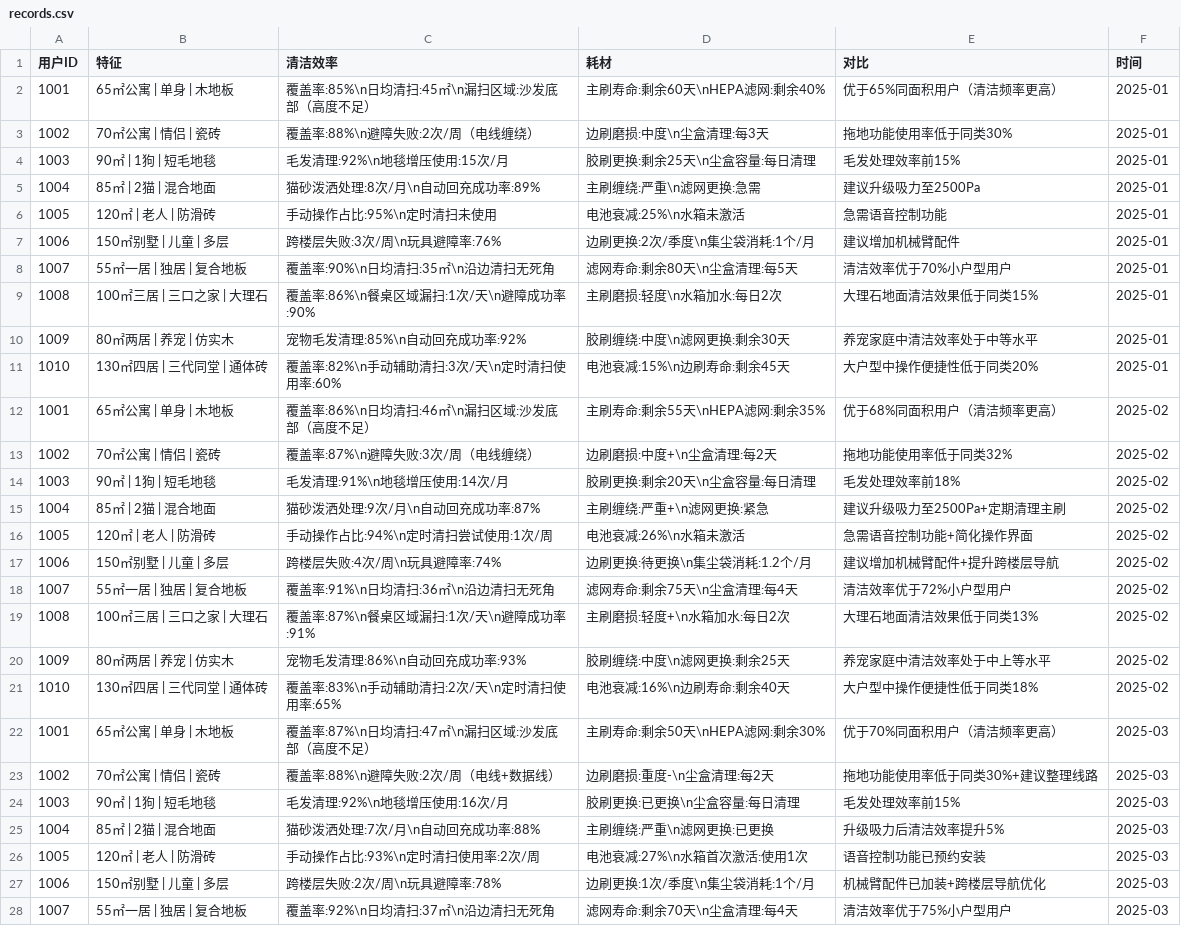
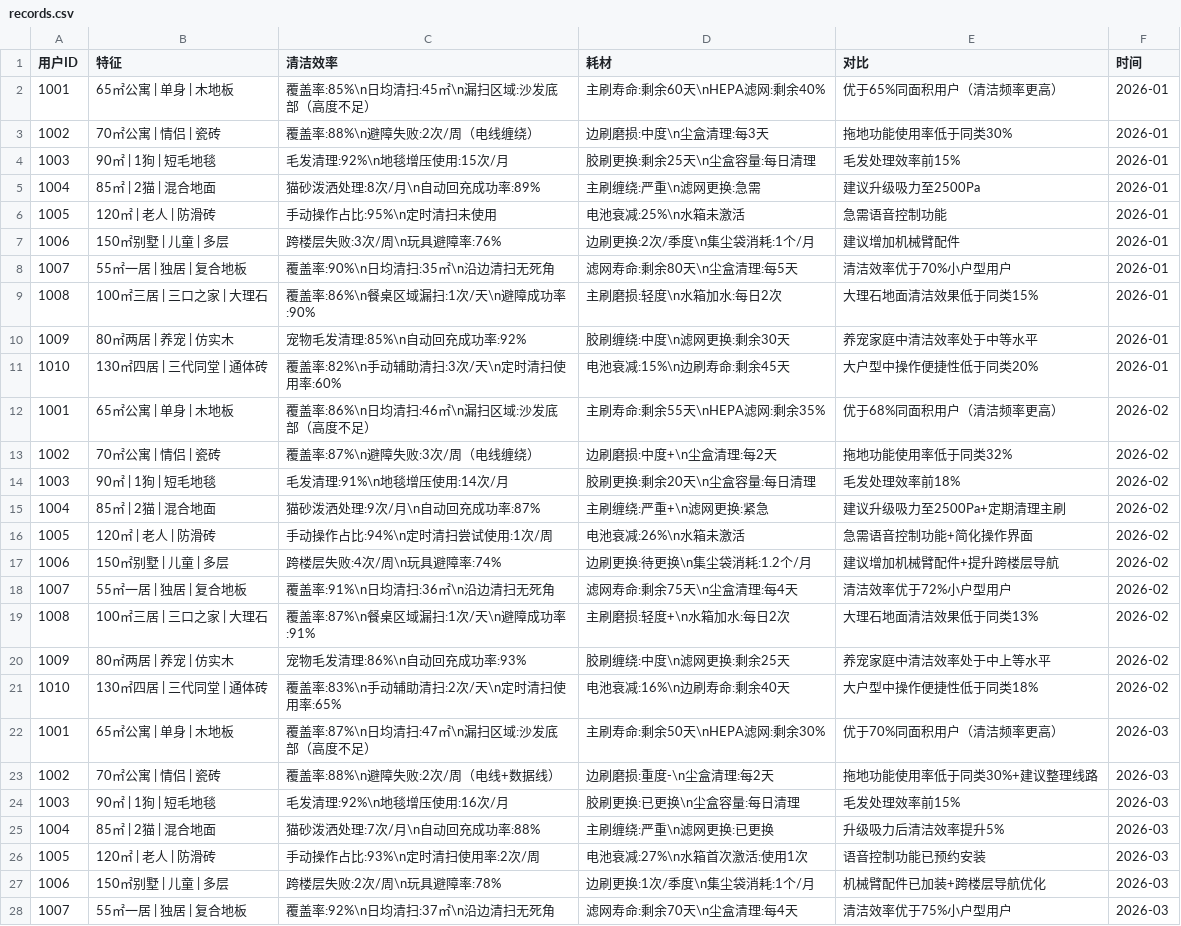
Before and after one commit to Yuames31/Agent_project, a CSV file: data/external/records.csv, drawn as a sheet; only a part is shown; the diff covers the shown part only.

```diff
--- a/data/external/records.csv
+++ b/data/external/records.csv
@@ -2,27 +2,27 @@
-"1001","65㎡公寓 | 单身 | 木地板","覆盖率:85%\n日均清扫:45㎡\n漏扫区域:沙发底部（高度不足）","主刷寿命:剩余60天\nHEPA滤网:剩余40%","优于65%同面积用户（清洁频率更高）","2025-01"
-"1002","70㎡公寓 | 情侣 | 瓷砖","覆盖率:88%\n避障失败:2次/周（电线缠绕）","边刷磨损:中度\n尘盒清理:每3天","拖地功能使用率低于同类30%","2025-01"
-"1003","90㎡ | 1狗 | 短毛地毯","毛发清理:92%\n地毯增压使用:15次/月","胶刷更换:剩余25天\n尘盒容量:每日清理","毛发处理效率前15%","2025-01"
-"1004","85㎡ | 2猫 | 混合地面","猫砂泼洒处理:8次/月\n自动回充成功率:89%","主刷缠绕:严重\n滤网更换:急需","建议升级吸力至2500Pa","2025-01"
-"1005","120㎡ | 老人 | 防滑砖","手动操作占比:95%\n定时清扫未使用","电池衰减:25%\n水箱未激活","急需语音控制功能","2025-01"
-"1006","150㎡别墅 | 儿童 | 多层","跨楼层失败:3次/周\n玩具避障率:76%","边刷更换:2次/季度\n集尘袋消耗:1个/月","建议增加机械臂配件","2025-01"
-"1007","55㎡一居 | 独居 | 复合地板","覆盖率:90%\n日均清扫:35㎡\n沿边清扫无死角","滤网寿命:剩余80天\n尘盒清理:每5天","清洁效率优于70%小户型用户","2025-01"
-"1008","100㎡三居 | 三口之家 | 大理石","覆盖率:86%\n餐桌区域漏扫:1次/天\n避障成功率:90%","主刷磨损:轻度\n水箱加水:每日2次","大理石地面清洁效果低于同类15%","2025-01"
-"1009","80㎡两居 | 养宠 | 仿实木","宠物毛发清理:85%\n自动回充成功率:92%","胶刷缠绕:中度\n滤网更换:剩余30天","养宠家庭中清洁效率处于中等水平","2025-01"
-"1010","130㎡四居 | 三代同堂 | 通体砖","覆盖率:82%\n手动辅助清扫:3次/天\n定时清扫使用率:60%","电池衰减:15%\n边刷寿命:剩余45天","大户型中操作便捷性低于同类20%","2025-01"
-"1001","65㎡公寓 | 单身 | 木地板","覆盖率:86%\n日均清扫:46㎡\n漏扫区域:沙发底部（高度不足）","主刷寿命:剩余55天\nHEPA滤网:剩余35%","优于68%同面积用户（清洁频率更高）","2025-02"
-"1002","70㎡公寓 | 情侣 | 瓷砖","覆盖率:87%\n避障失败:3次/周（电线缠绕）","边刷磨损:中度+\n尘盒清理:每2天","拖地功能使用率低于同类32%","2025-02"
-"1003","90㎡ | 1狗 | 短毛地毯","毛发清理:91%\n地毯增压使用:14次/月","胶刷更换:剩余20天\n尘盒容量:每日清理","毛发处理效率前18%","2025-02"
-"1004","85㎡ | 2猫 | 混合地面","猫砂泼洒处理:9次/月\n自动回充成功率:87%","主刷缠绕:严重+\n滤网更换:紧急","建议升级吸力至2500Pa+定期清理主刷","2025-02"
-"1005","120㎡ | 老人 | 防滑砖","手动操作占比:94%\n定时清扫尝试使用:1次/周","电池衰减:26%\n水箱未激活","急需语音控制功能+简化操作界面","2025-02"
-"1006","150㎡别墅 | 儿童 | 多层","跨楼层失败:4次/周\n玩具避障率:74%","边刷更换:待更换\n集尘袋消耗:1.2个/月","建议增加机械臂配件+提升跨楼层导航","2025-02"
-"1007","55㎡一居 | 独居 | 复合地板","覆盖率:91%\n日均清扫:36㎡\n沿边清扫无死角","滤网寿命:剩余75天\n尘盒清理:每4天","清洁效率优于72%小户型用户","2025-02"
-"1008","100㎡三居 | 三口之家 | 大理石","覆盖率:87%\n餐桌区域漏扫:1次/天\n避障成功率:91%","主刷磨损:轻度+\n水箱加水:每日2次","大理石地面清洁效果低于同类13%","2025-02"
-"1009","80㎡两居 | 养宠 | 仿实木","宠物毛发清理:86%\n自动回充成功率:93%","胶刷缠绕:中度\n滤网更换:剩余25天","养宠家庭中清洁效率处于中上等水平","2025-02"
-"1010","130㎡四居 | 三代同堂 | 通体砖","覆盖率:83%\n手动辅助清扫:2次/天\n定时清扫使用率:65%","电池衰减:16%\n边刷寿命:剩余40天","大户型中操作便捷性低于同类18%","2025-02"
-"1001","65㎡公寓 | 单身 | 木地板","覆盖率:87%\n日均清扫:47㎡\n漏扫区域:沙发底部（高度不足）","主刷寿命:剩余50天\nHEPA滤网:剩余30%","优于70%同面积用户（清洁频率更高）","2025-03"
-"1002","70㎡公寓 | 情侣 | 瓷砖","覆盖率:88%\n避障失败:2次/周（电线+数据线）","边刷磨损:重度-\n尘盒清理:每2天","拖地功能使用率低于同类30%+建议整理线路","2025-03"
-"1003","90㎡ | 1狗 | 短毛地毯","毛发清理:92%\n地毯增压使用:16次/月","胶刷更换:已更换\n尘盒容量:每日清理","毛发处理效率前15%","2025-03"
-"1004","85㎡ | 2猫 | 混合地面","猫砂泼洒处理:7次/月\n自动回充成功率:88%","主刷缠绕:严重\n滤网更换:已更换","升级吸力后清洁效率提升5%","2025-03"
-"1005","120㎡ | 老人 | 防滑砖","手动操作占比:93%\n定时清扫使用率:2次/周","电池衰减:27%\n水箱首次激活:使用1次","语音控制功能已预约安装","2025-03"
-"1006","150㎡别墅 | 儿童 | 多层","跨楼层失败:2次/周\n玩具避障率:78%","边刷更换:1次/季度\n集尘袋消耗:1个/月","机械臂配件已加装+跨楼层导航优化","2025-03"
-"1007","55㎡一居 | 独居 | 复合地板","覆盖率:92%\n日均清扫:37㎡\n沿边清扫无死角","滤网寿命:剩余70天\n尘盒清理:每4天","清洁效率优于75%小户型用户","2025-03"
+1001,65㎡公寓 | 单身 | 木地板,覆盖率:85%\n日均清扫:45㎡\n漏扫区域:沙发底部（高度不足）,主刷寿命:剩余60天\nHEPA滤网:剩余40%,优于65%同面积用户（清洁频率更高）,2026-01
+1002,70㎡公寓 | 情侣 | 瓷砖,覆盖率:88%\n避障失败:2次/周（电线缠绕）,边刷磨损:中度\n尘盒清理:每3天,拖地功能使用率低于同类30%,2026-01
+1003,90㎡ | 1狗 | 短毛地毯,毛发清理:92%\n地毯增压使用:15次/月,胶刷更换:剩余25天\n尘盒容量:每日清理,毛发处理效率前15%,2026-01
+1004,85㎡ | 2猫 | 混合地面,猫砂泼洒处理:8次/月\n自动回充成功率:89%,主刷缠绕:严重\n滤网更换:急需,建议升级吸力至2500Pa,2026-01
+1005,120㎡ | 老人 | 防滑砖,手动操作占比:95%\n定时清扫未使用,电池衰减:25%\n水箱未激活,急需语音控制功能,2026-01
+1006,150㎡别墅 | 儿童 | 多层,跨楼层失败:3次/周\n玩具避障率:76%,边刷更换:2次/季度\n集尘袋消耗:1个/月,建议增加机械臂配件,2026-01
+1007,55㎡一居 | 独居 | 复合地板,覆盖率:90%\n日均清扫:35㎡\n沿边清扫无死角,滤网寿命:剩余80天\n尘盒清理:每5天,清洁效率优于70%小户型用户,2026-01
+1008,100㎡三居 | 三口之家 | 大理石,覆盖率:86%\n餐桌区域漏扫:1次/天\n避障成功率:90%,主刷磨损:轻度\n水箱加水:每日2次,大理石地面清洁效果低于同类15%,2026-01
+1009,80㎡两居 | 养宠 | 仿实木,宠物毛发清理:85%\n自动回充成功率:92%,胶刷缠绕:中度\n滤网更换:剩余30天,养宠家庭中清洁效率处于中等水平,2026-01
+1010,130㎡四居 | 三代同堂 | 通体砖,覆盖率:82%\n手动辅助清扫:3次/天\n定时清扫使用率:60%,电池衰减:15%\n边刷寿命:剩余45天,大户型中操作便捷性低于同类20%,2026-01
+1001,65㎡公寓 | 单身 | 木地板,覆盖率:86%\n日均清扫:46㎡\n漏扫区域:沙发底部（高度不足）,主刷寿命:剩余55天\nHEPA滤网:剩余35%,优于68%同面积用户（清洁频率更高）,2026-02
+1002,70㎡公寓 | 情侣 | 瓷砖,覆盖率:87%\n避障失败:3次/周（电线缠绕）,边刷磨损:中度+\n尘盒清理:每2天,拖地功能使用率低于同类32%,2026-02
+1003,90㎡ | 1狗 | 短毛地毯,毛发清理:91%\n地毯增压使用:14次/月,胶刷更换:剩余20天\n尘盒容量:每日清理,毛发处理效率前18%,2026-02
+1004,85㎡ | 2猫 | 混合地面,猫砂泼洒处理:9次/月\n自动回充成功率:87%,主刷缠绕:严重+\n滤网更换:紧急,建议升级吸力至2500Pa+定期清理主刷,2026-02
+1005,120㎡ | 老人 | 防滑砖,手动操作占比:94%\n定时清扫尝试使用:1次/周,电池衰减:26%\n水箱未激活,急需语音控制功能+简化操作界面,2026-02
+1006,150㎡别墅 | 儿童 | 多层,跨楼层失败:4次/周\n玩具避障率:74%,边刷更换:待更换\n集尘袋消耗:1.2个/月,建议增加机械臂配件+提升跨楼层导航,2026-02
+1007,55㎡一居 | 独居 | 复合地板,覆盖率:91%\n日均清扫:36㎡\n沿边清扫无死角,滤网寿命:剩余75天\n尘盒清理:每4天,清洁效率优于72%小户型用户,2026-02
+1008,100㎡三居 | 三口之家 | 大理石,覆盖率:87%\n餐桌区域漏扫:1次/天\n避障成功率:91%,主刷磨损:轻度+\n水箱加水:每日2次,大理石地面清洁效果低于同类13%,2026-02
+1009,80㎡两居 | 养宠 | 仿实木,宠物毛发清理:86%\n自动回充成功率:93%,胶刷缠绕:中度\n滤网更换:剩余25天,养宠家庭中清洁效率处于中上等水平,2026-02
+1010,130㎡四居 | 三代同堂 | 通体砖,覆盖率:83%\n手动辅助清扫:2次/天\n定时清扫使用率:65%,电池衰减:16%\n边刷寿命:剩余40天,大户型中操作便捷性低于同类18%,2026-02
+1001,65㎡公寓 | 单身 | 木地板,覆盖率:87%\n日均清扫:47㎡\n漏扫区域:沙发底部（高度不足）,主刷寿命:剩余50天\nHEPA滤网:剩余30%,优于70%同面积用户（清洁频率更高）,2026-03
+1002,70㎡公寓 | 情侣 | 瓷砖,覆盖率:88%\n避障失败:2次/周（电线+数据线）,边刷磨损:重度-\n尘盒清理:每2天,拖地功能使用率低于同类30%+建议整理线路,2026-03
+1003,90㎡ | 1狗 | 短毛地毯,毛发清理:92%\n地毯增压使用:16次/月,胶刷更换:已更换\n尘盒容量:每日清理,毛发处理效率前15%,2026-03
+1004,85㎡ | 2猫 | 混合地面,猫砂泼洒处理:7次/月\n自动回充成功率:88%,主刷缠绕:严重\n滤网更换:已更换,升级吸力后清洁效率提升5%,2026-03
+1005,120㎡ | 老人 | 防滑砖,手动操作占比:93%\n定时清扫使用率:2次/周,电池衰减:27%\n水箱首次激活:使用1次,语音控制功能已预约安装,2026-03
+1006,150㎡别墅 | 儿童 | 多层,跨楼层失败:2次/周\n玩具避障率:78%,边刷更换:1次/季度\n集尘袋消耗:1个/月,机械臂配件已加装+跨楼层导航优化,2026-03
+1007,55㎡一居 | 独居 | 复合地板,覆盖率:92%\n日均清扫:37㎡\n沿边清扫无死角,滤网寿命:剩余70天\n尘盒清理:每4天,清洁效率优于75%小户型用户,2026-03
```
Also changed, not shown: 93 edited cells elsewhere in this file, 1 other file.
